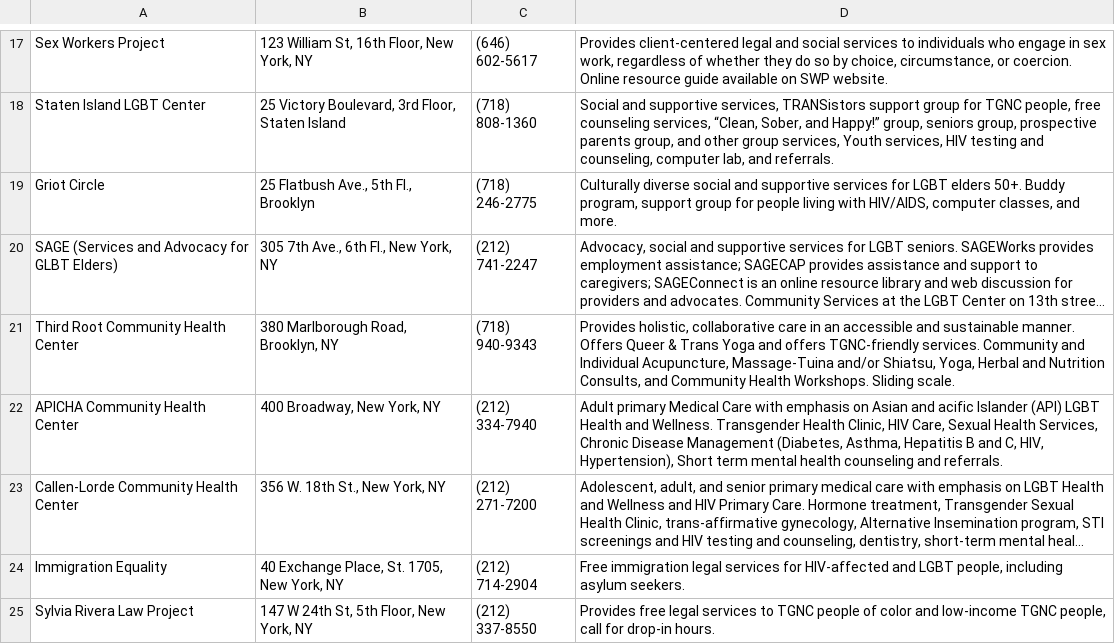
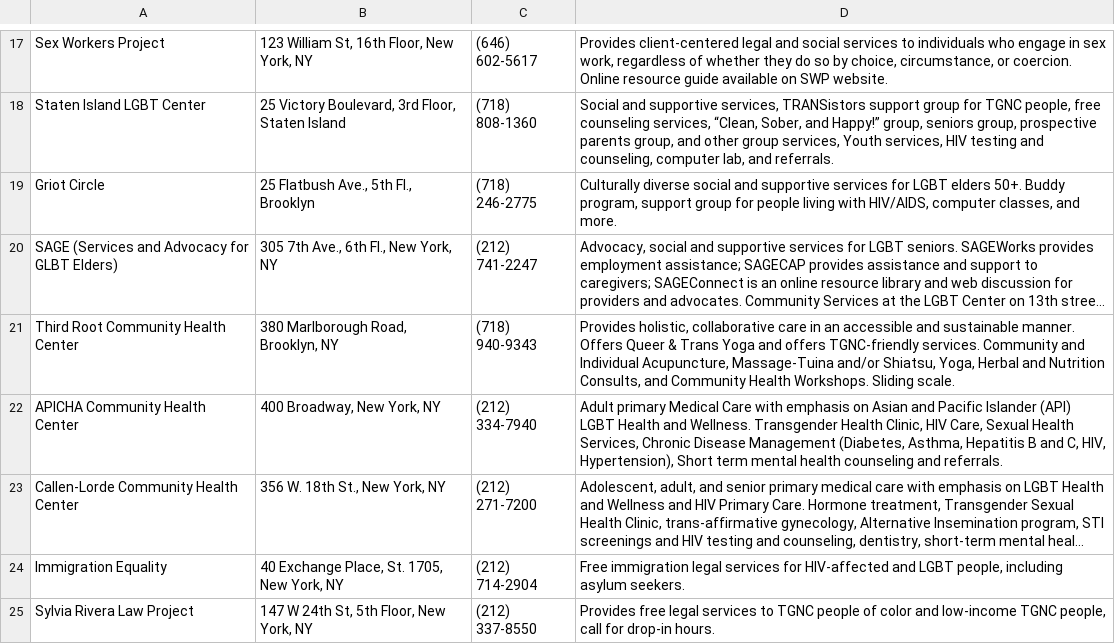
Before and after one commit to luciankahn/helpfrog, a CSV file: rails/helpfrog/db/lgbt_resources.csv, drawn as a sheet; only a part is shown, gaps mark what is left out; long unchanged cells end in …; the diff names each change by its address in the sheet, - before the commit and + after, or states it on an @@ line.

Commit message:
fix typos in descriptions of programs

```diff
--- a/rails/helpfrog/db/lgbt_resources.csv
+++ b/rails/helpfrog/db/lgbt_resources.csv
-D22: …Asian and acific Islander (API)…
+D22: …Asian and Pacific Islander (API)…
```
